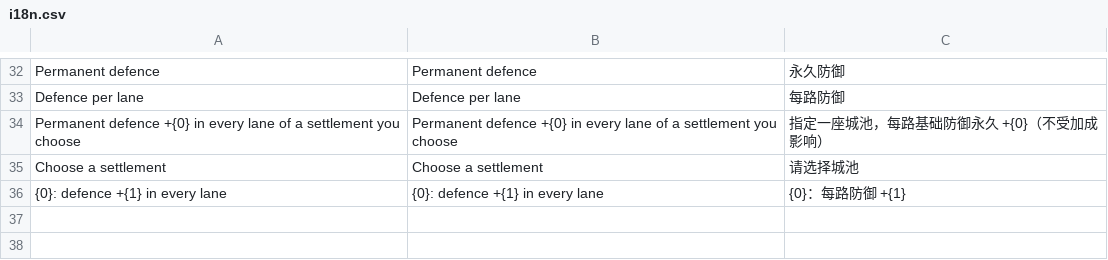
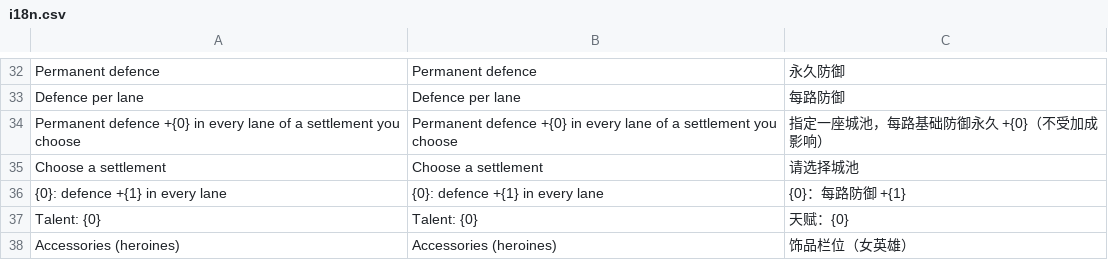
Before and after one commit to xczics/wargame, a CSV file: src/plugins/starter-rewards/data/i18n.csv, drawn as a sheet; only a part is shown, gaps mark what is left out; the diff names each change by its address in the sheet, - before the commit and + after, or states it on an @@ line.

```diff
--- a/src/plugins/starter-rewards/data/i18n.csv
+++ b/src/plugins/starter-rewards/data/i18n.csv
+row 37: Talent: {0} | Talent: {0} | 天赋：{0}
+row 38: Accessories (heroines) | Accessories (heroines) | 饰品栏位（女英雄）
```
Also changed, not shown: 9 other files.
